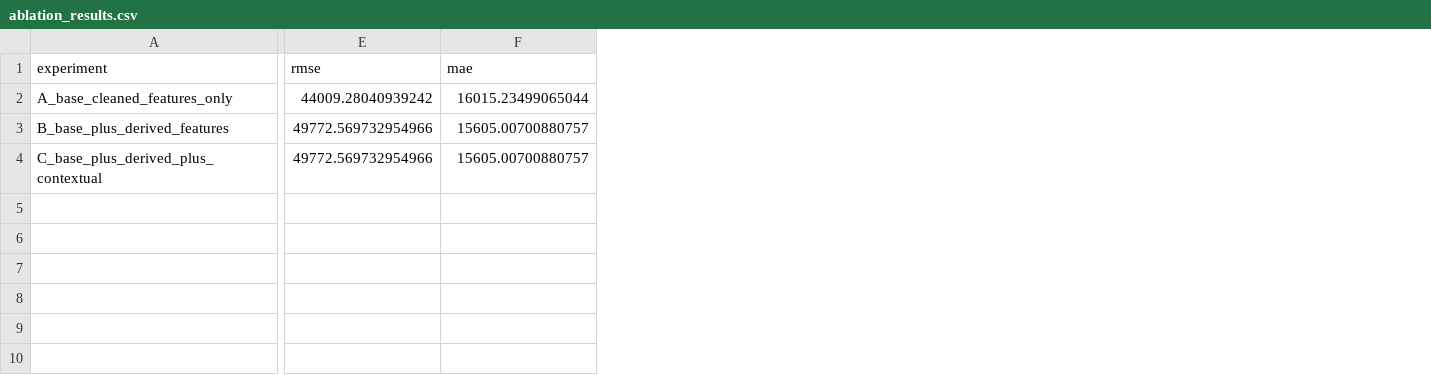
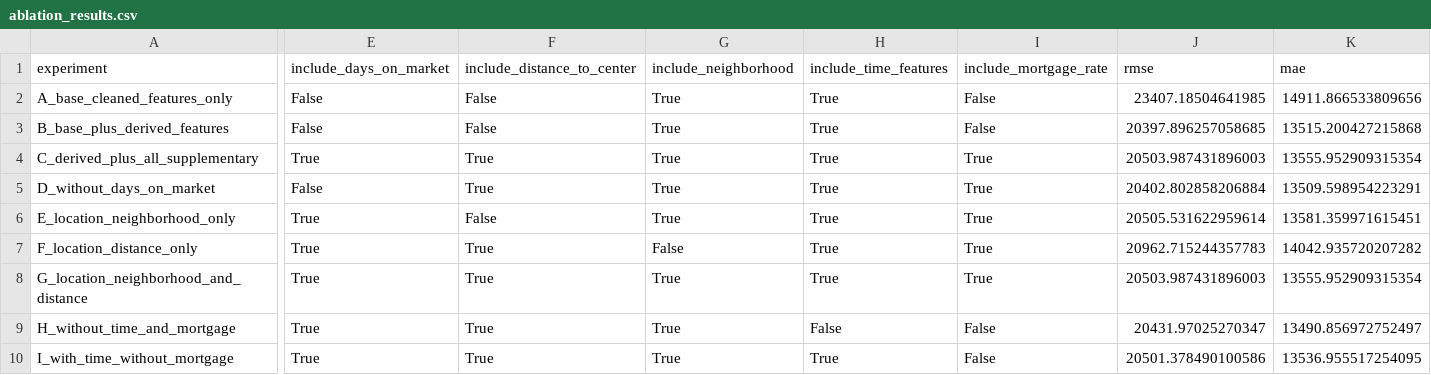
Before and after one commit to hacaothu03/Group14-IT5315E-Business-Intelligence, a CSV file: outputs/ablation_results.csv, drawn as a sheet; only a part is shown, gaps mark what is left out; removed rows and columns are numbered as before the commit, all else as after; rows hold the shown columns only; the diff covers the shown part only; the diff names each change by its address in the sheet, - before the commit and + after, or states it on an @@ line.

```diff
--- a/outputs/ablation_results.csv
+++ b/outputs/ablation_results.csv
+column E (include_days_on_market), rows 2-3: False | False
+column F (include_distance_to_center), rows 2-3: False | False
+column G (include_neighborhood), rows 2-3: True | True
+column H (include_time_features), rows 2-3: True | True
+column I (include_mortgage_rate), rows 2-3: False | False
-J2 (rmse): 44009.28040939242
+J2 (rmse): 23407.18504641985
-K2 (mae): 16015.23499065044
+K2 (mae): 14911.866533809656
-J3 (rmse): 49772.569732954966
+J3 (rmse): 20397.896257058685
-K3 (mae): 15605.00700880757
+K3 (mae): 13515.200427215868
-row 4: C_base_plus_derived_plus_contextual | 49772.569732954966 | 15605.00700880757
+row 4: C_derived_plus_all_supplementary | True | True | True | True | True | 20503.987431896003 | 13555.952909315354
+row 5: D_without_days_on_market | False | True | True | True | True | 20402.802858206884 | 13509.598954223291
+row 6: E_location_neighborhood_only | True | False | True | True | True | 20505.531622959614 | 13581.359971615451
+row 7: F_location_distance_only | True | True | False | True | True | 20962.715244357783 | 14042.935720207282
+row 8: G_location_neighborhood_and_distance | True | True | True | True | True | 20503.987431896003 | 13555.952909315354
+row 9: H_without_time_and_mortgage | True | True | True | False | False | 20431.97025270347 | 13490.856972752497
+row 10: I_with_time_without_mortgage | True | True | True | True | False | 20501.378490100586 | 13536.955517254095
```
Also changed, not shown: 10 edited cells elsewhere in this file, outputs/error_by_neighborhood.csv, outputs/error_by_price_bucket.csv, 55 other files.
